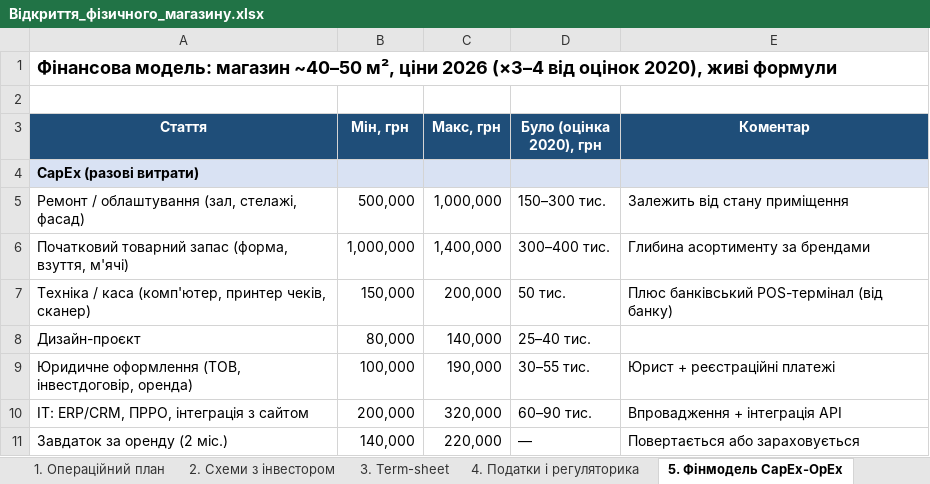
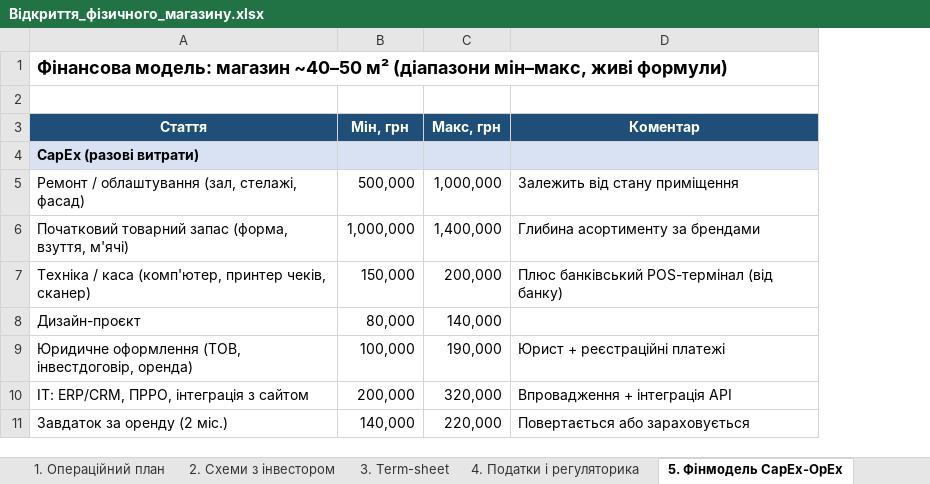
Before and after one commit to Badlboy/Ivan, an Excel workbook: Відкриття_фізичного_магазину.xlsx, sheet 5. Фінмодель CapEx-OpEx, drawn as a sheet; only a part is shown; values as stored, in another font and other column widths than the file's, no borders; the diff names each change by its address in the sheet, - before the commit and + after, or states it on an @@ line.

```diff
--- a/Відкриття_фізичного_магазину.xlsx (sheet 5. Фінмодель CapEx-OpEx)
+++ b/Відкриття_фізичного_магазину.xlsx (sheet 5. Фінмодель CapEx-OpEx)
-column D (Було (оцінка 2020), грн), rows 5-11: 150–300 тис. | 300–400 тис. | 50 тис. | 25–40 тис. | 30–55 тис. | 60–90 тис. | —
-A1 (Стаття): …магазин ~40–50 м², ціни 2026 (×3–4 від оцінок 2020), живі формули
+A1 (Стаття): …магазин ~40–50 м² (діапазони мін–макс, живі формули)
```
Also changed, not shown: sheet Зміст, sheet 6. Прогноз 12 місяців, sheet 7. Сценарії окупності, Діаграма_Ганта.xlsx, 2 other files.
